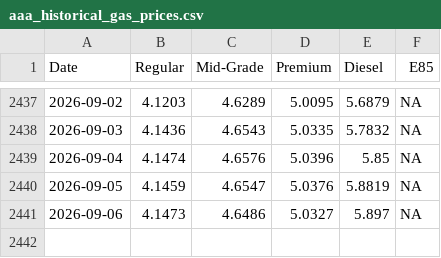
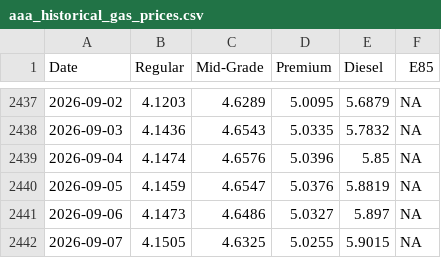
Before and after one commit to cbs-news-data/gas-prices, a CSV file: data/aaa_historical_gas_prices.csv, drawn as a sheet; only a part is shown, gaps mark what is left out.

```diff
--- a/data/aaa_historical_gas_prices.csv
+++ b/data/aaa_historical_gas_prices.csv
@@ -2441 +2441,2 @@
 2026-09-06,4.1473,4.6486,5.0327,5.897,NA
+2026-09-07,4.1505,4.6325,5.0255,5.9015,NA
```
Also changed, not shown: data/aaa_historical_gas_prices_1year.csv, data/aaa_historical_gas_prices_30days.csv, 3 other files.
